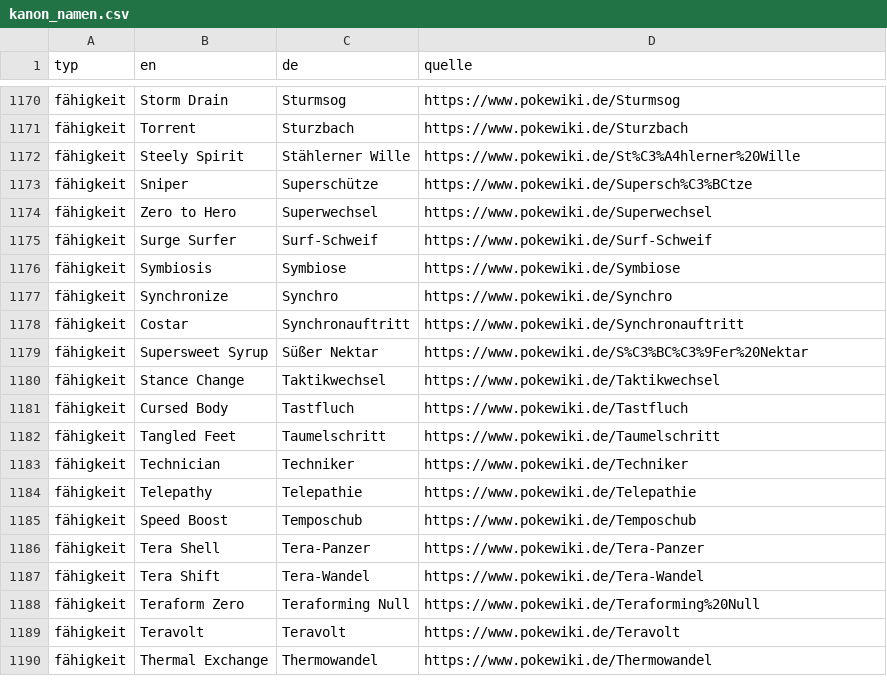
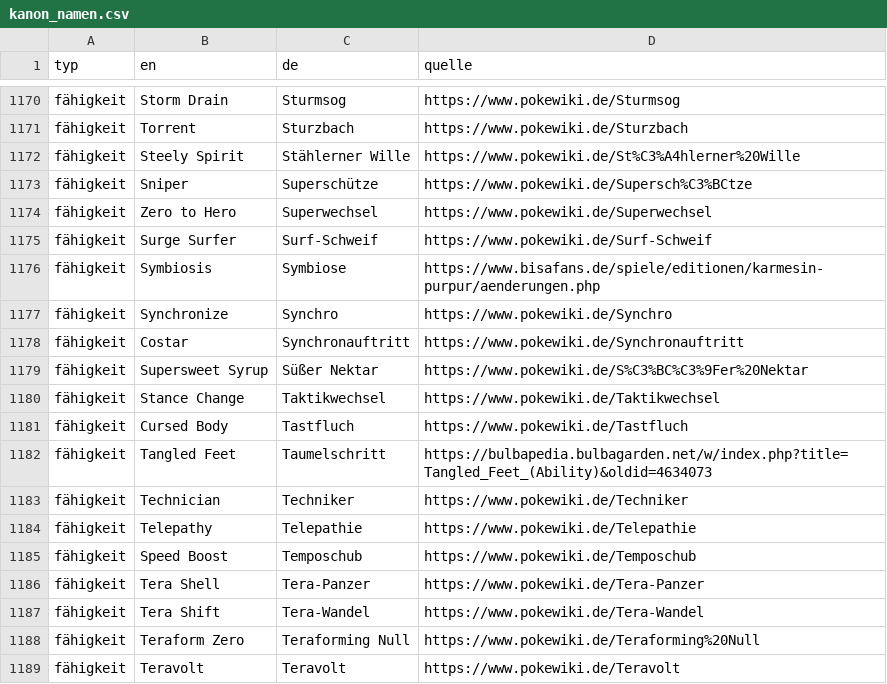
Before and after one commit to pokemon-unbound-de/kanon-namensliste, a CSV file: kanon_namen.csv, drawn as a sheet; only a part is shown, gaps mark what is left out; the shorter side is filled out with more unchanged rows; the diff covers the shown part only.

```diff
--- a/kanon_namen.csv
+++ b/kanon_namen.csv
@@ -1175,3 +1175,3 @@ fähigkeit;Zero to Hero;Superwechsel;https://www.pokewiki.de/Superwechsel
 fähigkeit;Surge Surfer;Surf-Schweif;https://www.pokewiki.de/Surf-Schweif
-fähigkeit;Symbiosis;Symbiose;https://www.pokewiki.de/Symbiose
+fähigkeit;Symbiosis;Symbiose;https://www.bisafans.de/spiele/editionen/karmesin-purpur/aenderungen.php
 fähigkeit;Synchronize;Synchro;https://www.pokewiki.de/Synchro
@@ -1181,3 +1181,3 @@ fähigkeit;Stance Change;Taktikwechsel;https://www.pokewiki.de/Taktikwechsel
 fähigkeit;Cursed Body;Tastfluch;https://www.pokewiki.de/Tastfluch
-fähigkeit;Tangled Feet;Taumelschritt;https://www.pokewiki.de/Taumelschritt
+fähigkeit;Tangled Feet;Taumelschritt;https://bulbapedia.bulbagarden.net/w/index.php?title=Tangled_Feet_(Ability)&oldid=4634073
 fähigkeit;Technician;Techniker;https://www.pokewiki.de/Techniker
```
Also changed, not shown: 10 edited cells elsewhere in this file, kanon_aliases.csv, 7 other files.
